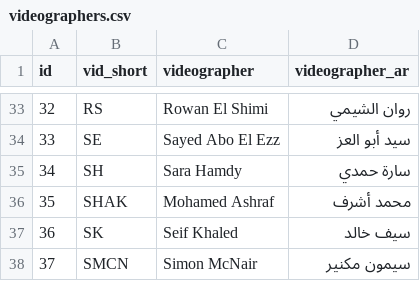
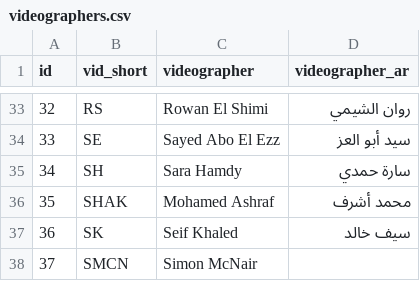
Before and after one commit to MedrarTV/Vivi, a CSV file: flask_input_app/dictionaries/videographers.csv, drawn as a sheet; only a part is shown, gaps mark what is left out.

```diff
--- a/flask_input_app/dictionaries/videographers.csv
+++ b/flask_input_app/dictionaries/videographers.csv
@@ -37,2 +37,2 @@ id,vid_short,videographer,videographer_ar
 36,SK,Seif Khaled,سيف خالد
-37,SMCN,Simon McNair,سيمون مكنير
+37,SMCN,Simon McNair
```
Also changed, not shown: flask_input_app/dictionaries/people.csv, flask_input_app/dictionaries/venues.csv, 12 other files.
